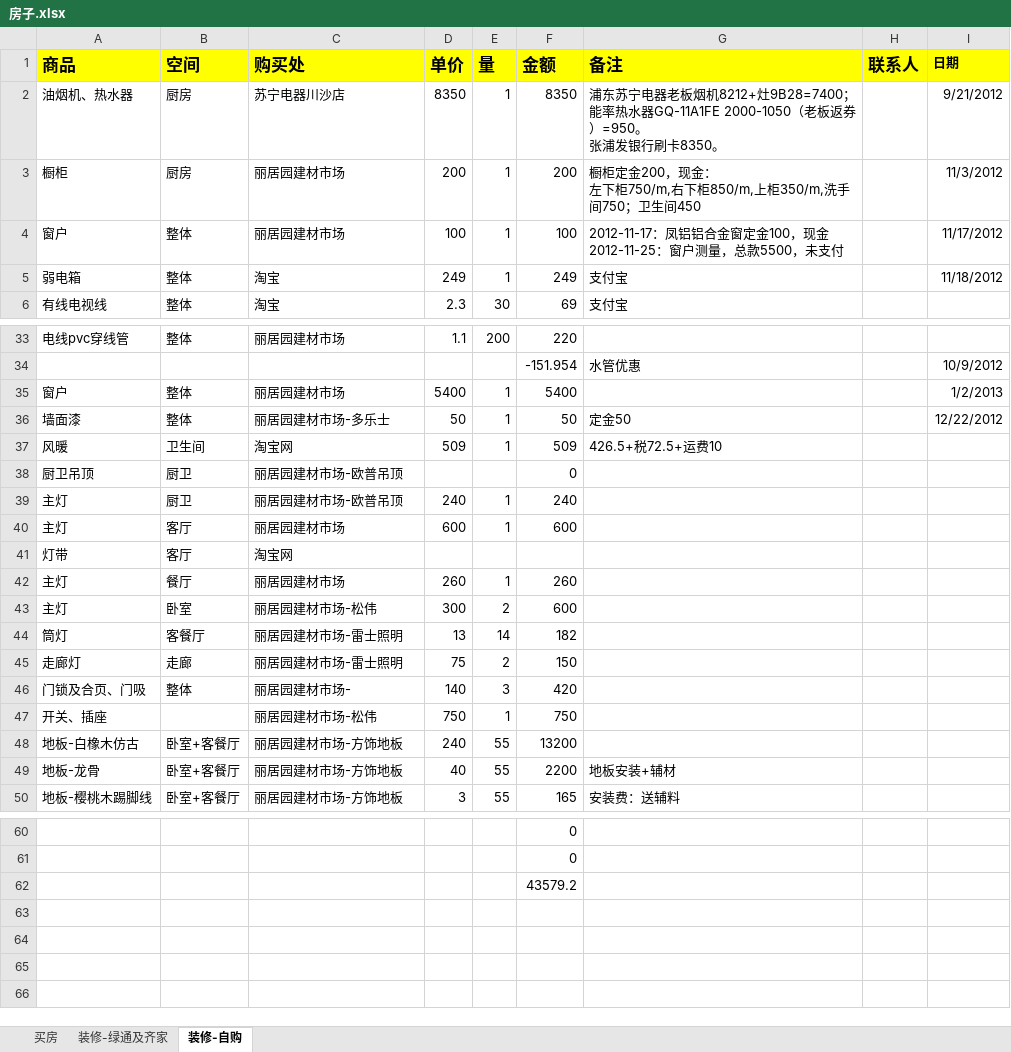
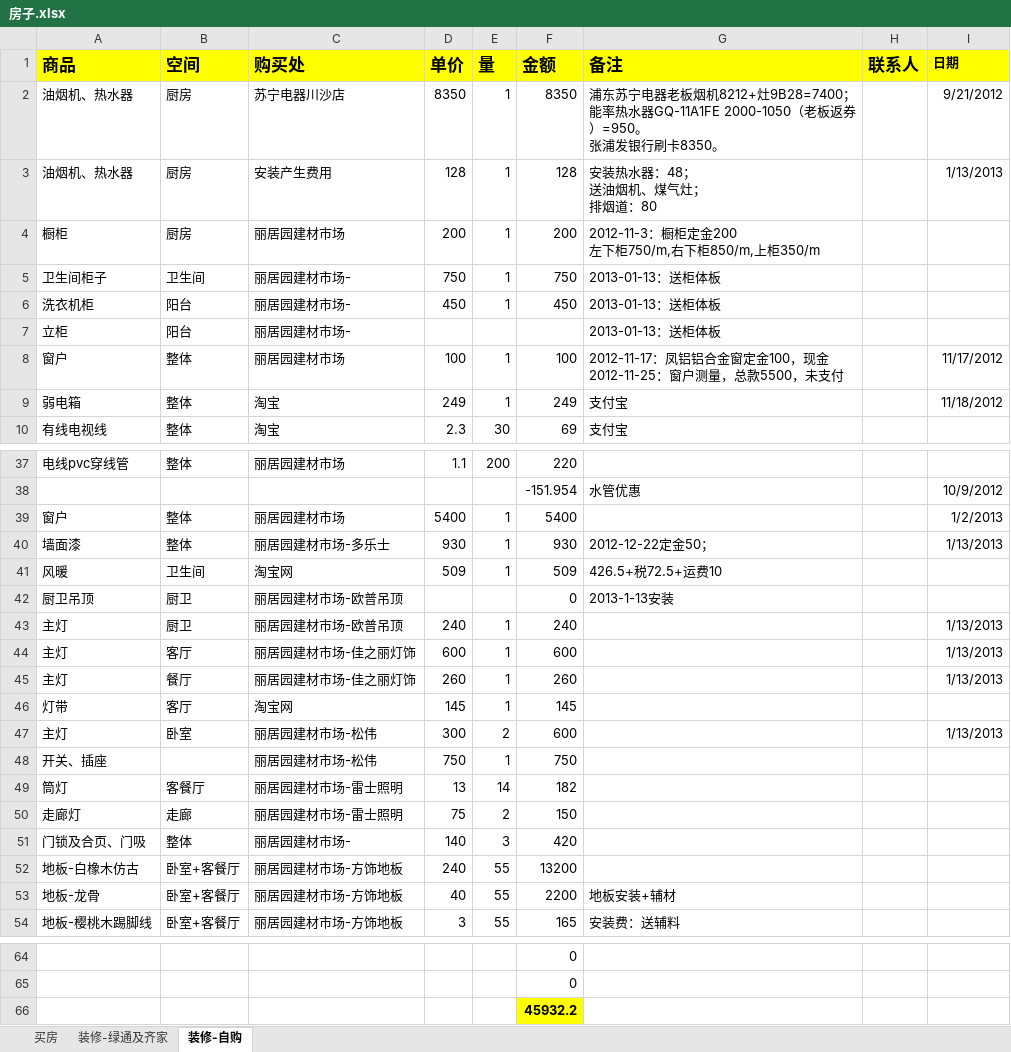
Before and after one commit to daofei/yang-home-shanghai, an Excel workbook: .private/房子.xlsx, sheet 装修-自购, drawn as a sheet; only a part is shown, gaps mark what is left out; values as stored, in another font and other column widths than the file's, no borders; removed rows and columns are numbered as before the commit, all else as after; ↵ is a line break in a cell; the diff names each change by its address in the sheet, - before the commit and + after, or states it on an @@ line.

```diff
--- a/.private/房子.xlsx (sheet 装修-自购)
+++ b/.private/房子.xlsx (sheet 装修-自购)
+row 3: 油烟机、热水器 | 厨房 | 安装产生费用 | 128 | 1 | 128 | 安装热水器：48； ↵ 送油烟机、煤气灶； ↵ 排烟道：80 |  | 1/13/2013
-G4 (备注): 橱柜定金200，现金： ↵ 左下柜750/m,右下柜850/m,上柜350/m,洗手间750；卫生间450
+G4 (备注): 2012-11-3：橱柜定金200 ↵ 左下柜750/m,右下柜850/m,上柜350/m
-I4 (日期): 11/3/2012
+I4 (日期): (empty)
+row 5: 卫生间柜子 | 卫生间 | 丽居园建材市场- | 750 | 1 | 750 | 2013-01-13：送柜体板
+row 6: 洗衣机柜 | 阳台 | 丽居园建材市场- | 450 | 1 | 450 | 2013-01-13：送柜体板
+row 7: 立柜 | 阳台 | 丽居园建材市场- |  |  |  | 2013-01-13：送柜体板
-D40 (单价): 50
+D40 (单价): 930
-F40 (金额): 50
+F40 (金额): 930
-G40 (备注): 定金50
+G40 (备注): 2012-12-22定金50；
-I40 (日期): 12/22/2012
+I40 (日期): 1/13/2013
-G42 (备注): (empty)
+G42 (备注): 2013-1-13安装
-I43:I44 (日期): (empty)
+I43:I44 (日期): 1/13/2013
-C44 (购买处): 丽居园建材市场
+C44 (购买处): 丽居园建材市场-佳之丽灯饰
-row 41: 灯带 | 客厅 | 淘宝网
-C45 (购买处): 丽居园建材市场
+C45 (购买处): 丽居园建材市场-佳之丽灯饰
-I45 (日期): (empty)
+I45 (日期): 1/13/2013
+row 46: 灯带 | 客厅 | 淘宝网 | 145 | 1 | 145
-I47 (日期): (empty)
+I47 (日期): 1/13/2013
@@ row 47 moved to row 48: 开关、插座 @@
-F66 (金额): 43579.2
+F66 (金额): 45932.2
@@ F66 fill: none → #FFFF00, bold: off → on @@
```
Also changed, not shown: sheet 装修-绿通及齐家, sheet 买房, formulas that keep their value.
